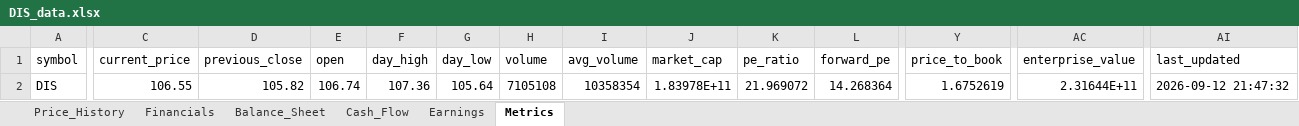
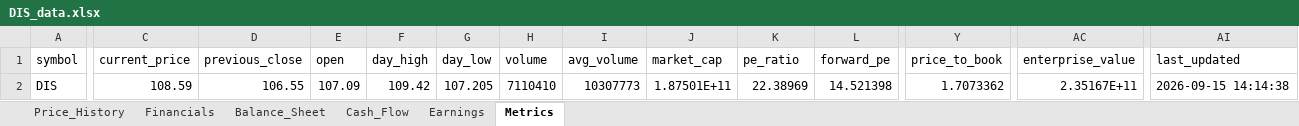
Before and after one commit to Jamesssurfer/StockResearch, an Excel workbook: data/DIS_data.xlsx, sheet Metrics, drawn as a sheet; only a part is shown, gaps mark what is left out; values as stored, in another font and other column widths than the file's, no borders; the diff names each change by its address in the sheet, - before the commit and + after, or states it on an @@ line.

```diff
--- a/data/DIS_data.xlsx (sheet Metrics)
+++ b/data/DIS_data.xlsx (sheet Metrics)
-C2 (current_price): 106.55
+C2 (current_price): 108.59
-D2 (previous_close): 105.82
+D2 (previous_close): 106.55
-E2 (open): 106.74
+E2 (open): 107.09
-F2 (day_high): 107.36
+F2 (day_high): 109.42
-G2 (day_low): 105.64
+G2 (day_low): 107.205
-H2 (volume): 7105108
+H2 (volume): 7110410
-I2 (avg_volume): 10358354
+I2 (avg_volume): 10307773
-J2 (market_cap): 1.83978E+11
+J2 (market_cap): 1.87501E+11
-K2 (pe_ratio): 21.969072
+K2 (pe_ratio): 22.38969
-L2 (forward_pe): 14.268364
+L2 (forward_pe): 14.521398
-Y2 (price_to_book): 1.6752619
+Y2 (price_to_book): 1.7073362
-AC2 (enterprise_value): 2.31644E+11
+AC2 (enterprise_value): 2.35167E+11
-AI2 (last_updated): 2026-09-12 21:47:32
+AI2 (last_updated): 2026-09-15 14:14:38
```
Also changed, not shown: sheet Price_History.
